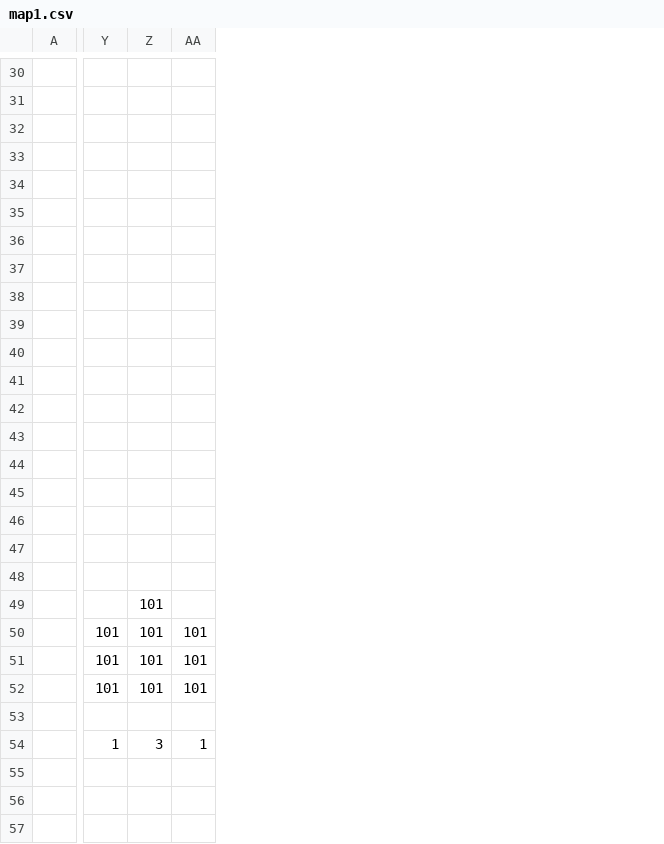
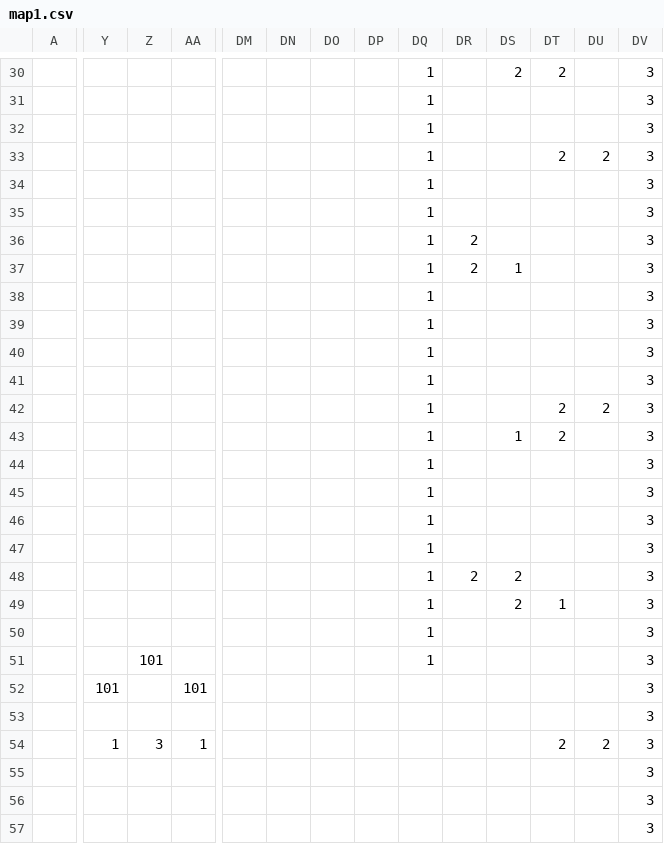
Before and after one commit to MarioChao/SprintingAlice, a CSV file: Platformer/data/maps/map1.csv, drawn as a sheet; only a part is shown, gaps mark what is left out; rows hold the shown columns only; the diff covers the shown part only; the diff names each change by its address in the sheet, - before the commit and + after, or states it on an @@ line.

```diff
--- a/Platformer/data/maps/map1.csv
+++ b/Platformer/data/maps/map1.csv
+column DM, empty
+column DN, empty
+column DO, empty
+column DP, empty
+column DQ, rows 30-51: all 1
+column DR, rows 36-48: 2 | 2 |  |  |  |  |  |  |  |  |  |  | 2
+column DS, rows 30-49: 2 |  |  |  |  |  |  | 1 |  |  |  |  |  | 1 |  |  |  |  | 2 | 2
+column DT, rows 30-54: 2 |  |  | 2 |  |  |  |  |  |  |  |  | 2 | 2 |  |  |  |  |  | 1 |  |  |  |  | 2
+column DU, rows 33-54: 2 |  |  |  |  |  |  |  |  | 2 |  |  |  |  |  |  |  |  |  |  |  | 2
+column DV, rows 30-57: all 3
-row 30: (empty)
+row 30:  |  |  |  |  |  |  |  | 1 |  | 2 | 2 |  | 3
-row 31: (empty)
+row 31:  |  |  |  |  |  |  |  | 1 |  |  |  |  | 3
-row 32: (empty)
+row 32:  |  |  |  |  |  |  |  | 1 |  |  |  |  | 3
-row 33: (empty)
+row 33:  |  |  |  |  |  |  |  | 1 |  |  | 2 | 2 | 3
-row 34: (empty)
+row 34:  |  |  |  |  |  |  |  | 1 |  |  |  |  | 3
-row 35: (empty)
+row 35:  |  |  |  |  |  |  |  | 1 |  |  |  |  | 3
-row 36: (empty)
+row 36:  |  |  |  |  |  |  |  | 1 | 2 |  |  |  | 3
-row 38: (empty)
+row 38:  |  |  |  |  |  |  |  | 1 |  |  |  |  | 3
-row 39: (empty)
+row 39:  |  |  |  |  |  |  |  | 1 |  |  |  |  | 3
-row 40: (empty)
+row 40:  |  |  |  |  |  |  |  | 1 |  |  |  |  | 3
-row 41: (empty)
+row 41:  |  |  |  |  |  |  |  | 1 |  |  |  |  | 3
-row 42: (empty)
+row 42:  |  |  |  |  |  |  |  | 1 |  |  | 2 | 2 | 3
-row 45: (empty)
+row 45:  |  |  |  |  |  |  |  | 1 |  |  |  |  | 3
-row 46: (empty)
+row 46:  |  |  |  |  |  |  |  | 1 |  |  |  |  | 3
-row 47: (empty)
+row 47:  |  |  |  |  |  |  |  | 1 |  |  |  |  | 3
-Z49:Z50: 101
+Z49:Z50: (empty)
-Y50:Y51: 101
+Y50:Y51: (empty)
-AA50:AA51: 101
+AA50:AA51: (empty)
-Z52: 101
+Z52: (empty)
```
Also changed, not shown: 50 edited cells elsewhere in this file, 47 other files.
